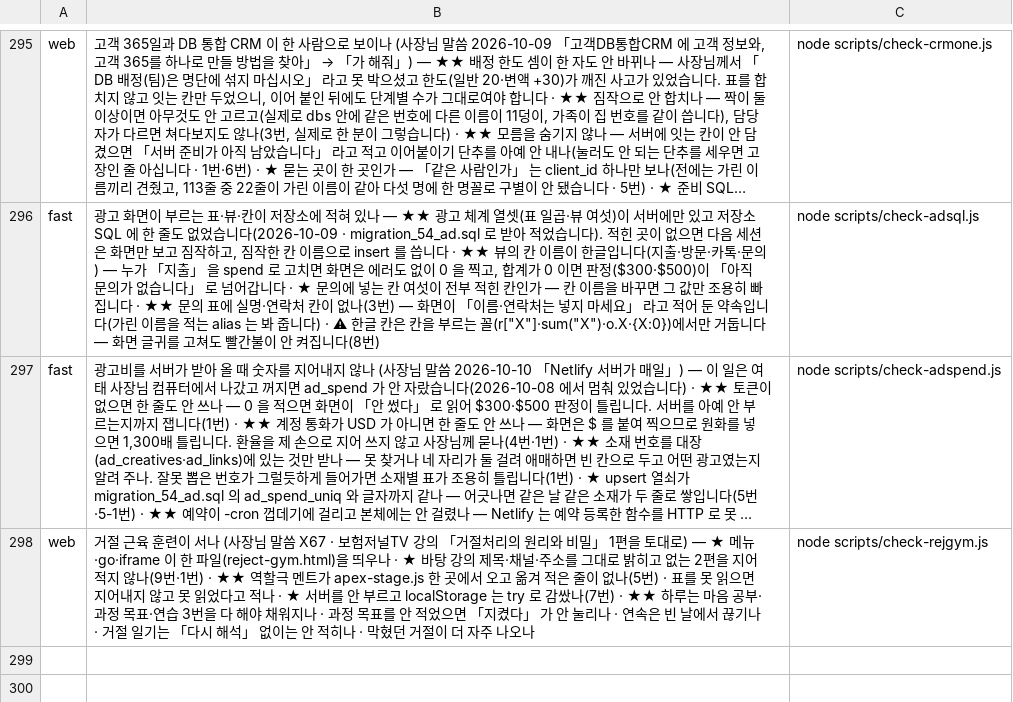
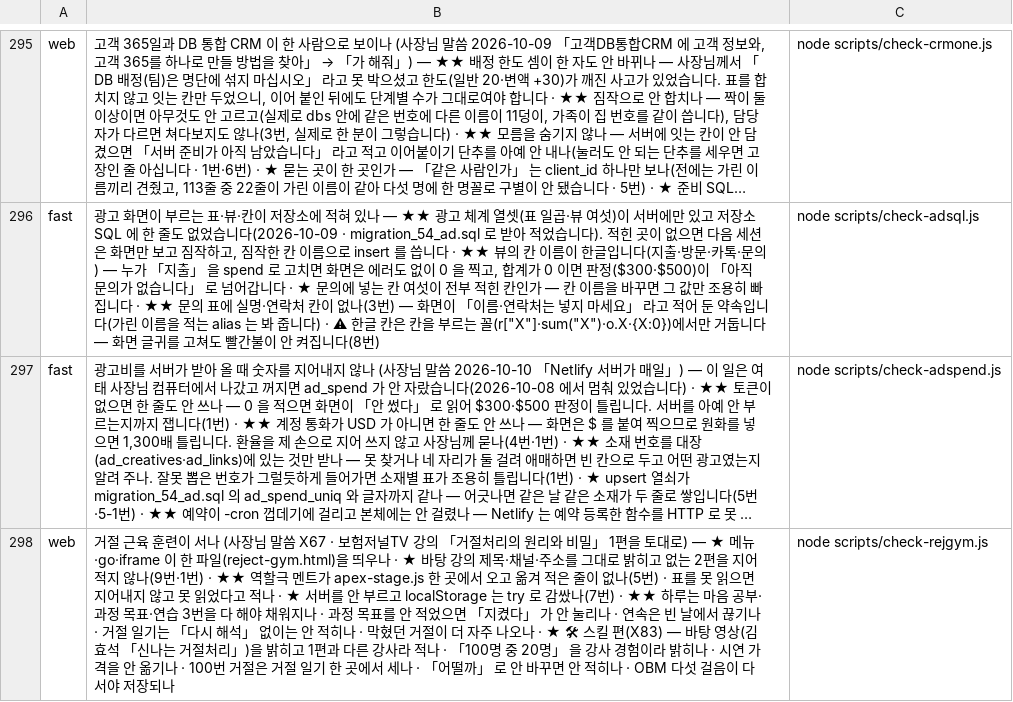
Before and after one commit to asdf827258-lab/apex-crm, a TSV file: scripts/checks.tsv, drawn as a sheet; only a part is shown, gaps mark what is left out; long unchanged cells end in …; the diff names each change by its address in the sheet, - before the commit and + after, or states it on an @@ line.

```diff
--- a/scripts/checks.tsv
+++ b/scripts/checks.tsv
-B298: …나오나
+B298: …나오나 · ★ 🛠 스킬 편(X83) — 바탕 영상(김효석 「신나는 거절처리」)을 밝히고 1편과 다른 강사라 적나 · 「100명 중 20명」 을 강사 경험이라 밝히나 · 시연 가격을 안 옮기나 · 100번 거절은 거절 일기 한 곳에서 세나 · 「어떨까」 로 안 바꾸면 안 적히나 · OBM 다섯 걸음이 다 서야 저장되나
```
Also changed, not shown: docs/말씀대장.tsv, 3 other files.
